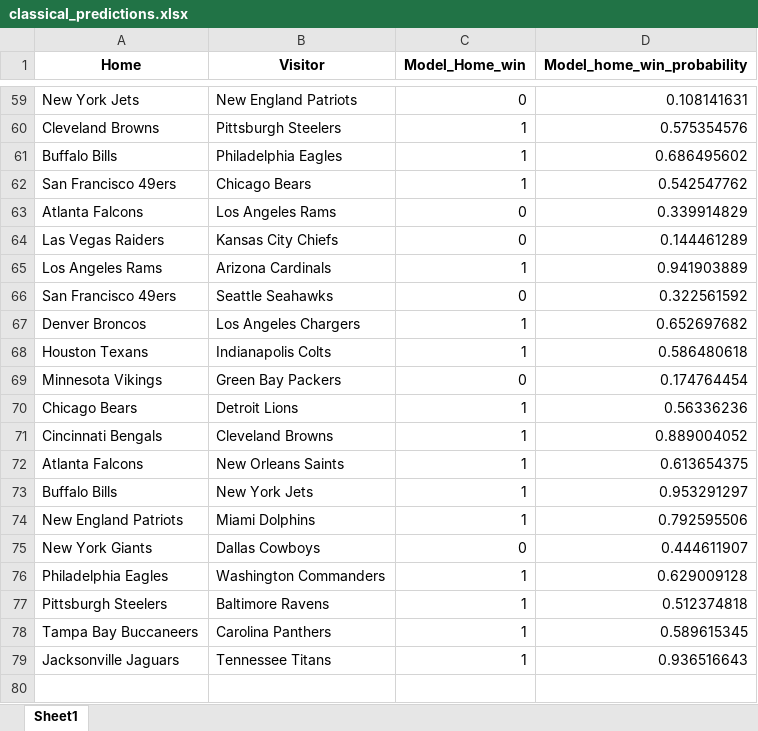
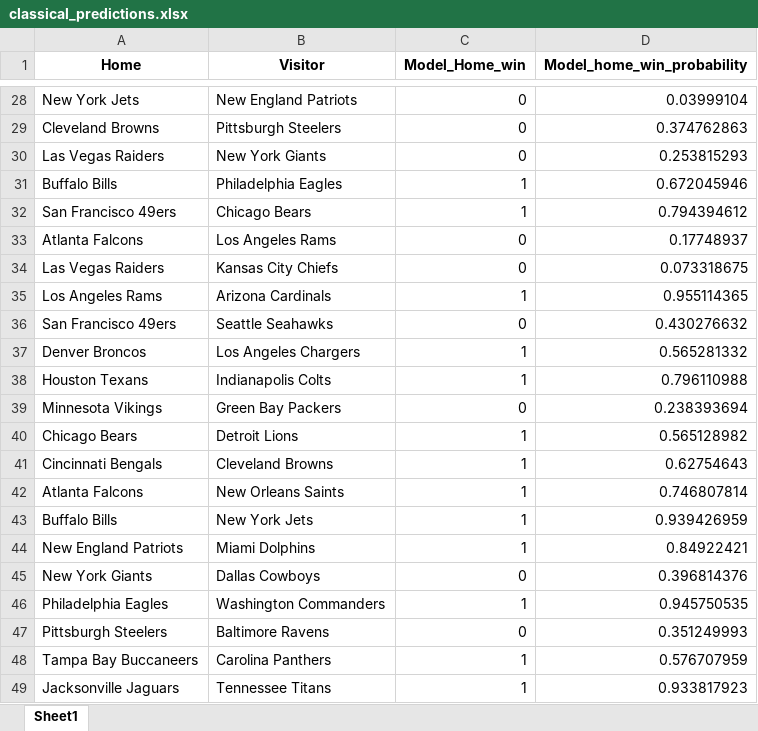
Before and after one commit to ThomasMuel7/ID1214_Group6_Project, an Excel workbook: predictions/classical_predictions.xlsx, sheet Sheet1, drawn as a sheet; only a part is shown, gaps mark what is left out; values as stored, in another font and other column widths than the file's, no borders; addresses are those after the commit; the diff covers the shown part only; the diff names each change by its address in the sheet, - before the commit and + after, or states it on an @@ line.

```diff
--- a/predictions/classical_predictions.xlsx (sheet Sheet1)
+++ b/predictions/classical_predictions.xlsx (sheet Sheet1)
-D28 (Model_home_win_probability): 0.108141631
+D28 (Model_home_win_probability): 0.03999104
-C29 (Model_Home_win): 1
+C29 (Model_Home_win): 0
-D29 (Model_home_win_probability): 0.575354576
+D29 (Model_home_win_probability): 0.374762863
+row 30: Las Vegas Raiders | New York Giants | 0 | 0.253815293
-D31 (Model_home_win_probability): 0.686495602
+D31 (Model_home_win_probability): 0.672045946
-D32 (Model_home_win_probability): 0.542547762
+D32 (Model_home_win_probability): 0.794394612
-D33 (Model_home_win_probability): 0.339914829
+D33 (Model_home_win_probability): 0.17748937
-D34 (Model_home_win_probability): 0.144461289
+D34 (Model_home_win_probability): 0.073318675
-D35 (Model_home_win_probability): 0.941903889
+D35 (Model_home_win_probability): 0.955114365
-D36 (Model_home_win_probability): 0.322561592
+D36 (Model_home_win_probability): 0.430276632
-D37 (Model_home_win_probability): 0.652697682
+D37 (Model_home_win_probability): 0.565281332
-D38 (Model_home_win_probability): 0.586480618
+D38 (Model_home_win_probability): 0.796110988
-D39 (Model_home_win_probability): 0.174764454
+D39 (Model_home_win_probability): 0.238393694
-D40 (Model_home_win_probability): 0.56336236
+D40 (Model_home_win_probability): 0.565128982
-D41 (Model_home_win_probability): 0.889004052
+D41 (Model_home_win_probability): 0.62754643
-D42 (Model_home_win_probability): 0.613654375
+D42 (Model_home_win_probability): 0.746807814
-D43 (Model_home_win_probability): 0.953291297
+D43 (Model_home_win_probability): 0.939426959
-D44 (Model_home_win_probability): 0.792595506
+D44 (Model_home_win_probability): 0.84922421
-D45 (Model_home_win_probability): 0.444611907
+D45 (Model_home_win_probability): 0.396814376
-D46 (Model_home_win_probability): 0.629009128
+D46 (Model_home_win_probability): 0.945750535
-C47 (Model_Home_win): 1
+C47 (Model_Home_win): 0
-D47 (Model_home_win_probability): 0.512374818
+D47 (Model_home_win_probability): 0.351249993
-D48 (Model_home_win_probability): 0.589615345
+D48 (Model_home_win_probability): 0.576707959
-D49 (Model_home_win_probability): 0.936516643
+D49 (Model_home_win_probability): 0.933817923
```
Also changed, not shown: 1 added row, 32 removed rows and 28 edited cells elsewhere in this sheet, predictions/classical_pca_predictions.xlsx, predictions/hybrid_pca_predictions.xlsx, 36 other files.
